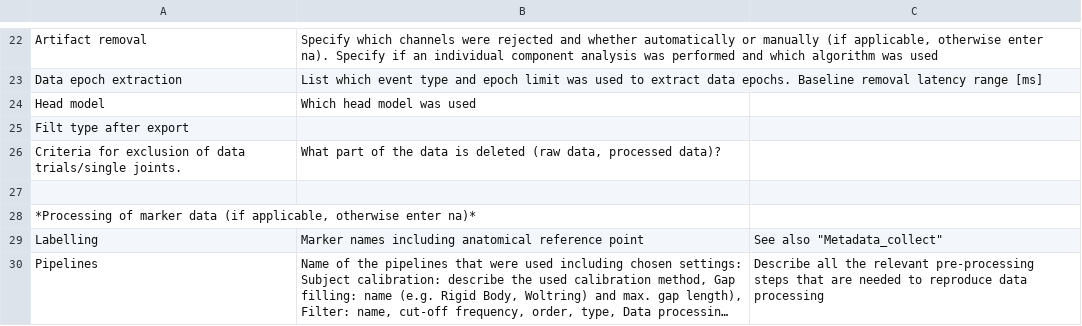
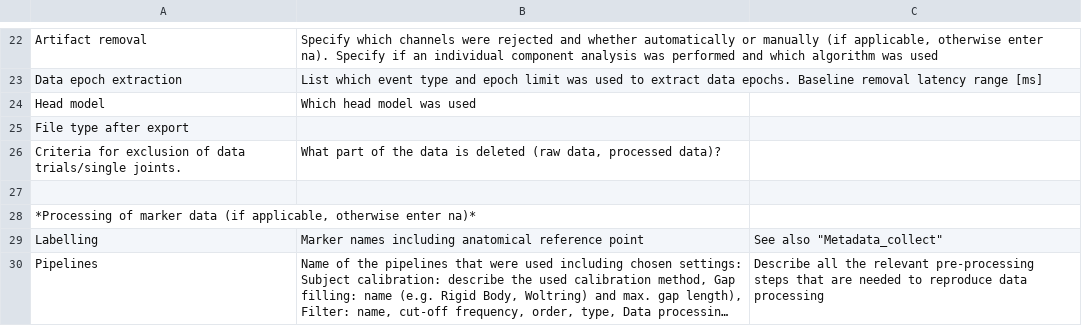
Before and after one commit to ZHAW-Services-Research-Data/MoveD-Metadata-Template-generator, a CSV file: Input/Metadata_Template_Process.csv, drawn as a sheet; only a part is shown, gaps mark what is left out; long unchanged cells end in ….

Commit message:
corrected typo

```diff
--- a/Input/Metadata_Template_Process.csv
+++ b/Input/Metadata_Template_Process.csv
@@ -24,3 +24,3 @@ Data epoch extraction;List which event type and epoch limit was used to extract
 Head model;Which head model was used;
-Filt type after export;;
+File type after export;;
 Criteria for exclusion of data trials/single joints.;What part of the data is deleted (raw data, processed data)?;
```
